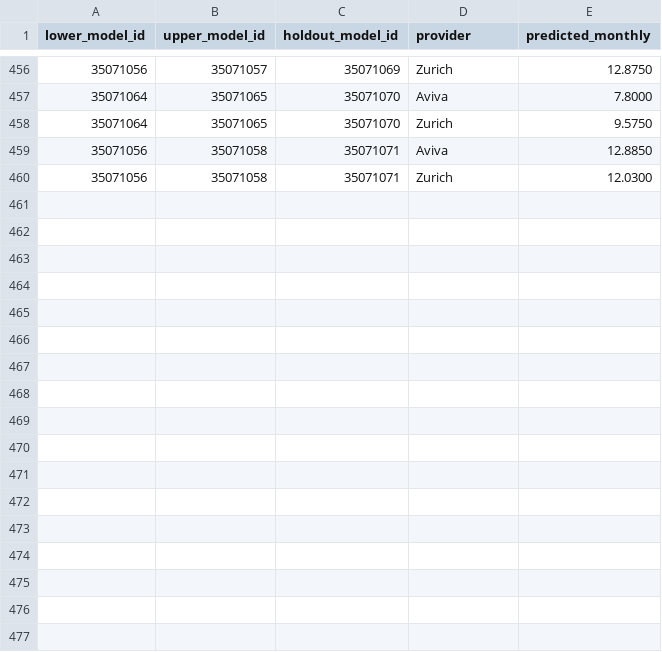
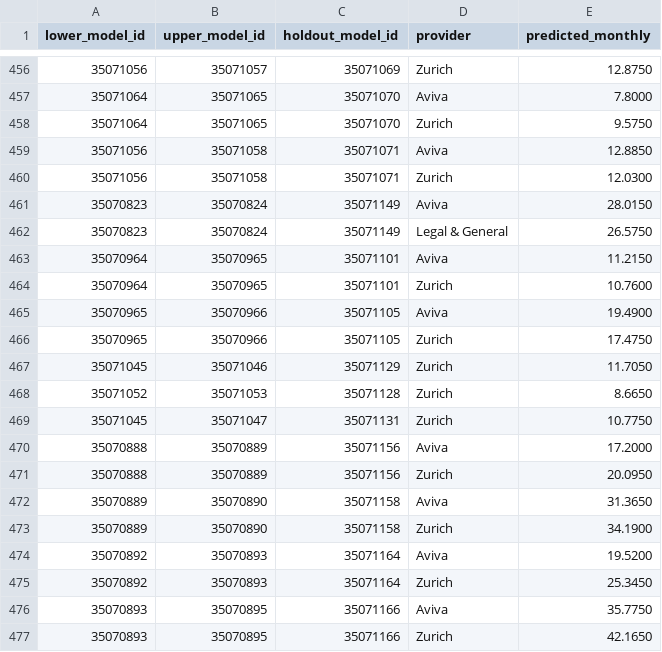
Before and after one commit to edusantospecomercial-byte/Cota-es, a CSV file: calculadora/data/capital-validation-holdout.csv, drawn as a sheet; only a part is shown, gaps mark what is left out; the diff names each change by its address in the sheet, - before the commit and + after, or states it on an @@ line.

```diff
--- a/calculadora/data/capital-validation-holdout.csv
+++ b/calculadora/data/capital-validation-holdout.csv
+row 461: 35070823 | 35070824 | 35071149 | Aviva | 28.0150
+row 462: 35070823 | 35070824 | 35071149 | Legal & General | 26.5750
+row 463: 35070964 | 35070965 | 35071101 | Aviva | 11.2150
+row 464: 35070964 | 35070965 | 35071101 | Zurich | 10.7600
+row 465: 35070965 | 35070966 | 35071105 | Aviva | 19.4900
+row 466: 35070965 | 35070966 | 35071105 | Zurich | 17.4750
+row 467: 35071045 | 35071046 | 35071129 | Zurich | 11.7050
+row 468: 35071052 | 35071053 | 35071128 | Zurich | 8.6650
+row 469: 35071045 | 35071047 | 35071131 | Zurich | 10.7750
+row 470: 35070888 | 35070889 | 35071156 | Aviva | 17.2000
+row 471: 35070888 | 35070889 | 35071156 | Zurich | 20.0950
+row 472: 35070889 | 35070890 | 35071158 | Aviva | 31.3650
+row 473: 35070889 | 35070890 | 35071158 | Zurich | 34.1900
+row 474: 35070892 | 35070893 | 35071164 | Aviva | 19.5200
+row 475: 35070892 | 35070893 | 35071164 | Zurich | 25.3450
+row 476: 35070893 | 35070895 | 35071166 | Aviva | 35.7750
+row 477: 35070893 | 35070895 | 35071166 | Zurich | 42.1650
```
Also changed, not shown: calculadora/data/exact-capital-product-variants.csv, calculadora/data/independent-ci-tpd.csv, 10 other files.
